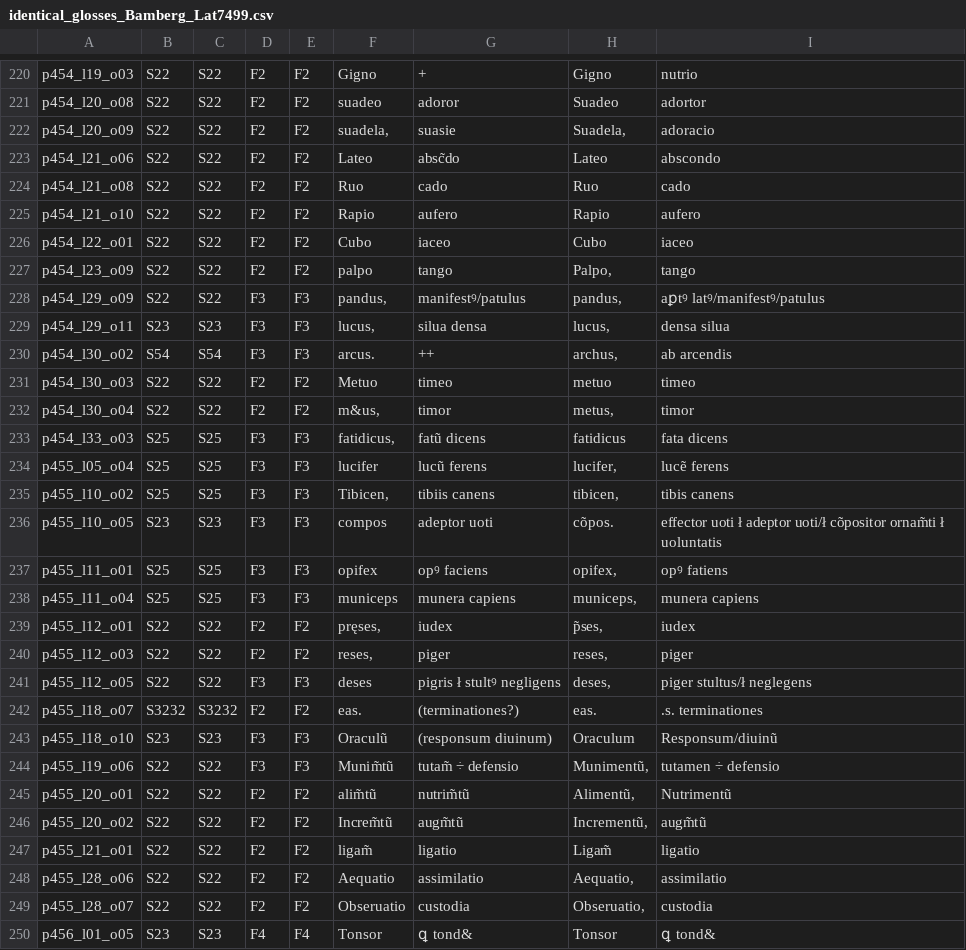
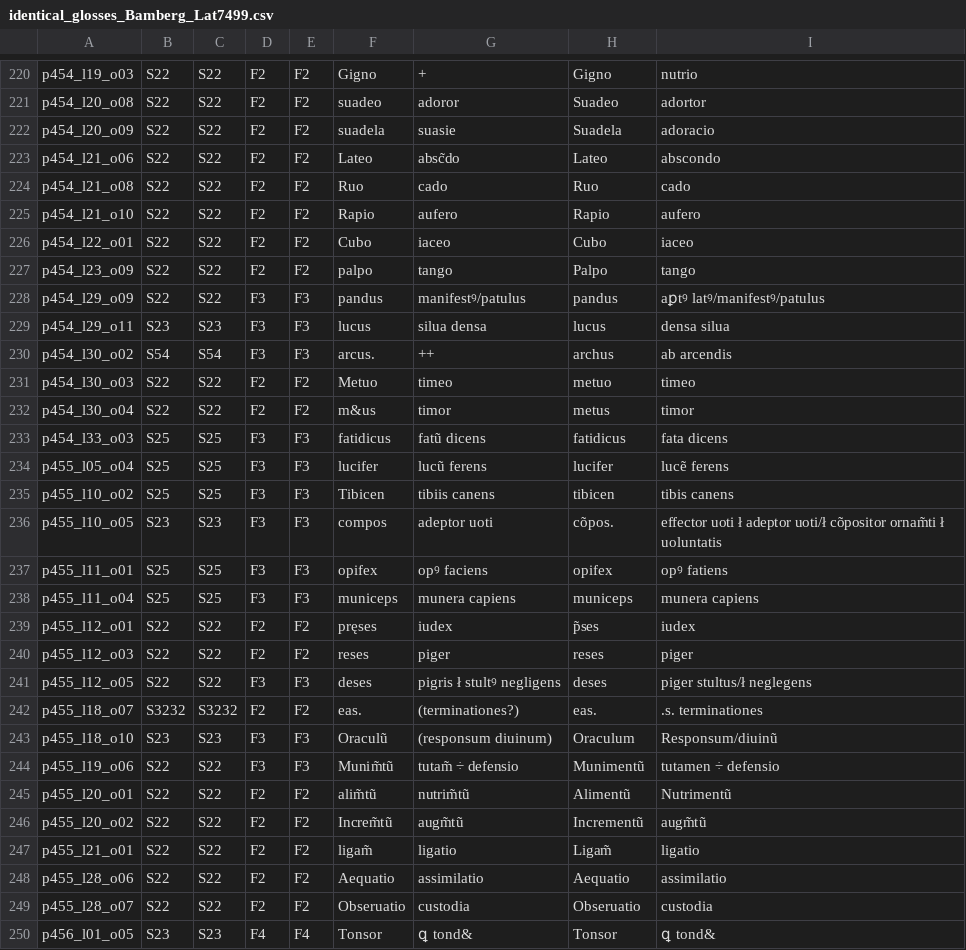
Before and after one commit to malamatenia/Eutyches, a CSV file: comparative_mss_analysis/identical_glosses_csv/identical_glosses_Bamberg_Lat7499.csv, drawn as a sheet; only a part is shown, gaps mark what is left out; the diff covers the shown part only.

```diff
--- a/comparative_mss_analysis/identical_glosses_csv/identical_glosses_Bamberg_Lat7499.csv
+++ b/comparative_mss_analysis/identical_glosses_csv/identical_glosses_Bamberg_Lat7499.csv
@@ -221,3 +221,3 @@ p454_l19_o03,S22,S22,F2,F2,Gigno ,+,Gigno ,nutrio
 p454_l20_o08,S22,S22,F2,F2,suadeo ,adoror,Suadeo ,adortor
-p454_l20_o09,S22,S22,F2,F2,"suadela, ",suasie,"Suadela, ",adoracio
+p454_l20_o09,S22,S22,F2,F2,suadela ,suasie,Suadela ,adoracio
 p454_l21_o06,S22,S22,F2,F2,Lateo ,absc̃do,Lateo ,abscondo
@@ -226,25 +226,25 @@ p454_l21_o10,S22,S22,F2,F2,Rapio ,aufero,Rapio ,aufero
 p454_l22_o01,S22,S22,F2,F2,Cubo ,iaceo,Cubo ,iaceo
-p454_l23_o09,S22,S22,F2,F2,palpo ,tango,"Palpo, ",tango
-p454_l29_o09,S22,S22,F3,F3,"pandus, ",manifestꝰ/patulus,"pandus, ",aꝑtꝰ latꝰ/manifestꝰ/patulus
-p454_l29_o11,S23,S23,F3,F3,"lucus, ",silua densa,"lucus, ",densa silua
-p454_l30_o02,S54,S54,F3,F3,arcus. ,++,"archus, ",ab arcendis
+p454_l23_o09,S22,S22,F2,F2,palpo ,tango,Palpo ,tango
+p454_l29_o09,S22,S22,F3,F3,pandus ,manifestꝰ/patulus,pandus ,aꝑtꝰ latꝰ/manifestꝰ/patulus
+p454_l29_o11,S23,S23,F3,F3,lucus ,silua densa,lucus ,densa silua
+p454_l30_o02,S54,S54,F3,F3,arcus. ,++,archus ,ab arcendis
 p454_l30_o03,S22,S22,F2,F2,Metuo ,timeo,metuo ,timeo
-p454_l30_o04,S22,S22,F2,F2,"m&us, ",timor,"metus, ",timor
-p454_l33_o03,S25,S25,F3,F3,"fatidicus, ",fatũ dicens,fatidicus ,fata dicens
-p455_l05_o04,S25,S25,F3,F3,lucifer ,lucũ ferens,"lucifer, ",lucẽ ferens
-p455_l10_o02,S25,S25,F3,F3,"Tibicen, ",tibiis canens,"tibicen, ",tibis canens
+p454_l30_o04,S22,S22,F2,F2,m&us ,timor,metus ,timor
+p454_l33_o03,S25,S25,F3,F3,fatidicus ,fatũ dicens,fatidicus ,fata dicens
+p455_l05_o04,S25,S25,F3,F3,lucifer ,lucũ ferens,lucifer ,lucẽ ferens
+p455_l10_o02,S25,S25,F3,F3,Tibicen ,tibiis canens,tibicen ,tibis canens
 p455_l10_o05,S23,S23,F3,F3,compos ,adeptor uoti,cõpos. ,effector uoti ł adeptor uoti/ł cõpositor ornam̃ti ł uoluntatis
-p455_l11_o01,S25,S25,F3,F3,opifex ,opꝰ faciens,"opifex, ",opꝰ fatiens
-p455_l11_o04,S25,S25,F3,F3,municeps ,munera capiens,"municeps, ",munera capiens
-p455_l12_o01,S22,S22,F2,F2,"pręses, ",iudex,"p̃ses, ",iudex
-p455_l12_o03,S22,S22,F2,F2,"reses, ",piger,"reses, ",piger
-p455_l12_o05,S22,S22,F3,F3,deses ,pigris ł stultꝰ negligens,"deses, ",piger stultus/ł neglegens
+p455_l11_o01,S25,S25,F3,F3,opifex ,opꝰ faciens,opifex ,opꝰ fatiens
+p455_l11_o04,S25,S25,F3,F3,municeps ,munera capiens,municeps ,munera capiens
+p455_l12_o01,S22,S22,F2,F2,pręses ,iudex,p̃ses ,iudex
+p455_l12_o03,S22,S22,F2,F2,reses ,piger,reses ,piger
+p455_l12_o05,S22,S22,F3,F3,deses ,pigris ł stultꝰ negligens,deses ,piger stultus/ł neglegens
 p455_l18_o07,S3232,S3232,F2,F2,eas. ,(terminationes?),eas. ,.s. terminationes
 p455_l18_o10,S23,S23,F3,F3,Oraculũ ,(responsum diuinum),Oraculum ,Responsum/diuinũ
-p455_l19_o06,S22,S22,F3,F3,Munim̃tũ ,tutam̃ ÷ defensio,"Munimentũ, ",tutamen ÷ defensio
-p455_l20_o01,S22,S22,F2,F2,alim̃tũ ,nutrim̃tũ,"Alimentũ, ",Nutrimentũ
-p455_l20_o02,S22,S22,F2,F2,Increm̃tũ ,augm̃tũ,"Incrementũ, ",augm̃tũ
+p455_l19_o06,S22,S22,F3,F3,Munim̃tũ ,tutam̃ ÷ defensio,Munimentũ ,tutamen ÷ defensio
+p455_l20_o01,S22,S22,F2,F2,alim̃tũ ,nutrim̃tũ,Alimentũ ,Nutrimentũ
+p455_l20_o02,S22,S22,F2,F2,Increm̃tũ ,augm̃tũ,Incrementũ ,augm̃tũ
 p455_l21_o01,S22,S22,F2,F2,ligam̃ ,ligatio,Ligam̃  ,ligatio
-p455_l28_o06,S22,S22,F2,F2,Aequatio ,assimilatio,"Aequatio, ",assimilatio
-p455_l28_o07,S22,S22,F2,F2,Obseruatio ,custodia,"Obseruatio, ",custodia
+p455_l28_o06,S22,S22,F2,F2,Aequatio ,assimilatio,Aequatio ,assimilatio
+p455_l28_o07,S22,S22,F2,F2,Obseruatio ,custodia,Obseruatio ,custodia
 p456_l01_o05,S23,S23,F4,F4,Tonsor ,ꝗ tond&,Tonsor ,ꝗ tond&
```
Also changed, not shown: 169 edited cells elsewhere in this file, comparative_mss_analysis/full_comp_mss.csv, comparative_mss_analysis/identical_glosses_csv/identical_glosses_VLO41_Bamberg.csv, 29 other files.
